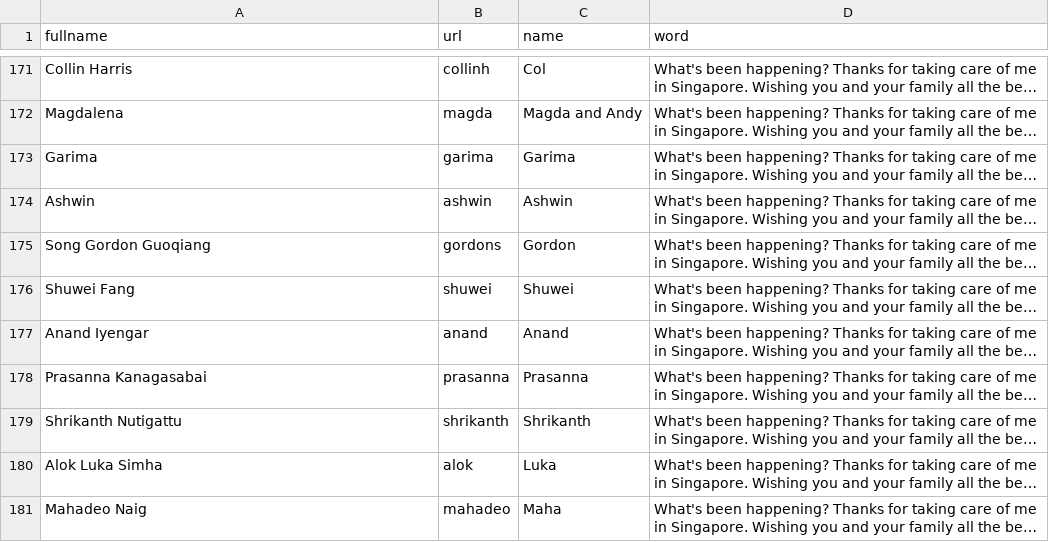
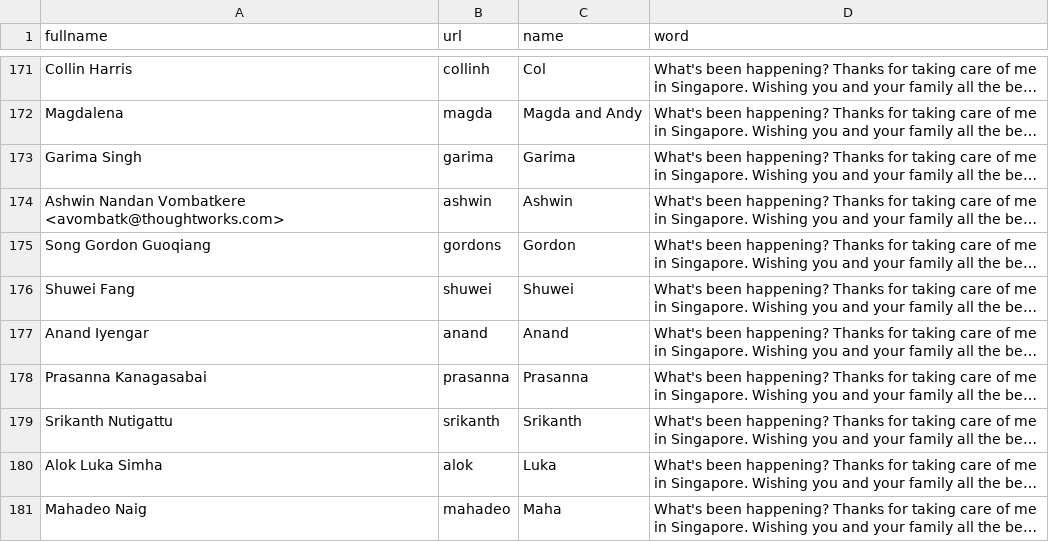
Before and after one commit to MasterPete/ny2016, a CSV file: assets/source.csv, drawn as a sheet; only a part is shown, gaps mark what is left out; long unchanged cells end in …; the diff names each change by its address in the sheet, - before the commit and + after, or states it on an @@ line.

Commit message:
update name 2

```diff
--- a/assets/source.csv
+++ b/assets/source.csv
-A173 (fullname): Garima
+A173 (fullname): Garima Singh
-A174 (fullname): Ashwin
+A174 (fullname): Ashwin Nandan Vombatkere <avombatk@thoughtworks.com>
-A179 (fullname): Shrikanth Nutigattu
+A179 (fullname): Srikanth Nutigattu
-B179 (url): shrikanth
+B179 (url): srikanth
-C179 (name): Shrikanth
+C179 (name): Srikanth
```
